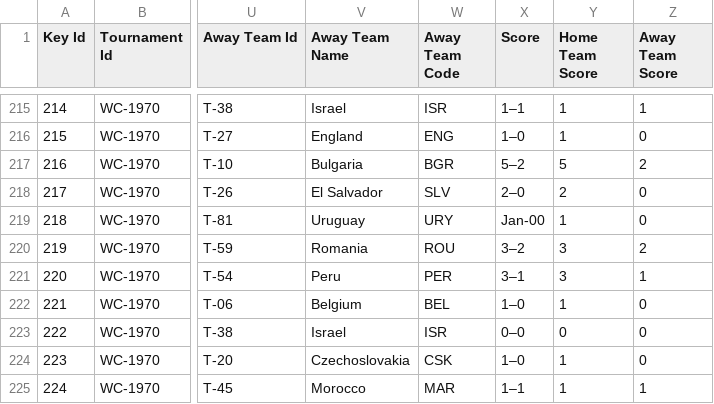
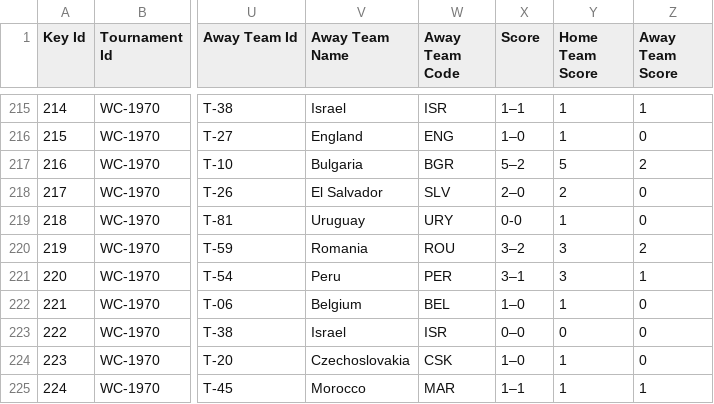
Before and after one commit to aisha-batool/Sorting, a CSV file: Q2.csv, drawn as a sheet; only a part is shown, gaps mark what is left out; the diff names each change by its address in the sheet, - before the commit and + after, or states it on an @@ line.

Commit message:
Update Q2.csv

```diff
--- a/Q2.csv
+++ b/Q2.csv
-X219 (Score): Jan-00
+X219 (Score): 0-0
```
